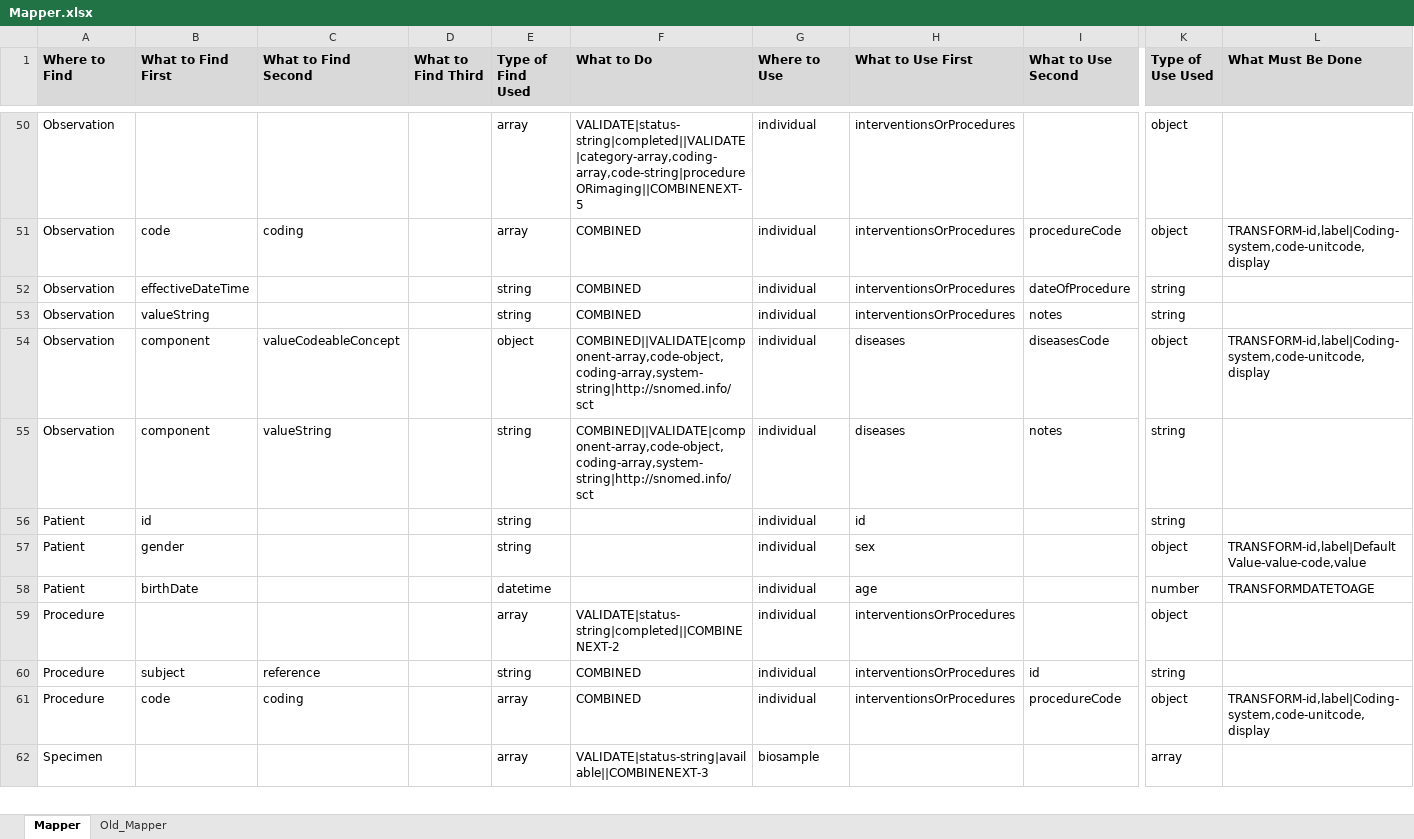
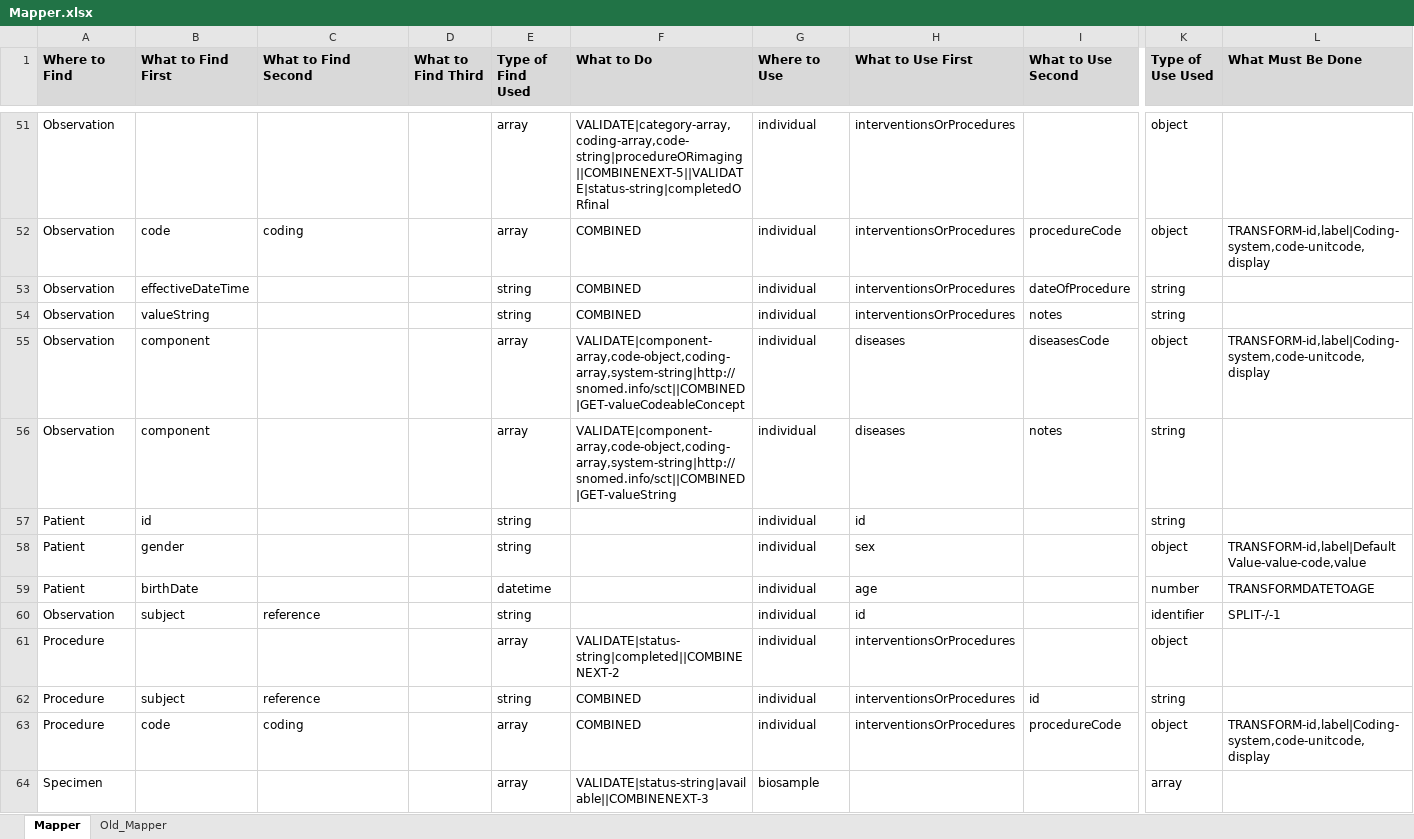
Before and after one commit to swrepo14461/ETL-FHIR-Beacon, an Excel workbook: Mapper.xlsx, sheet Mapper, drawn as a sheet; only a part is shown, gaps mark what is left out; values as stored, in another font and other column widths than the file's, no borders; charts and pictures not drawn; addresses are those after the commit; rows hold the shown columns only; the diff covers the shown part only; the diff names each change by its address in the sheet, - before the commit and + after, or states it on an @@ line.

Commit message:
update mapper dan fix bug

```diff
--- a/Mapper.xlsx (sheet Mapper)
+++ b/Mapper.xlsx (sheet Mapper)
-F51 (What to Do): VALIDATE|status-string|completed||VALIDATE|category-array,coding-array,code-string|procedureORimaging||COMBINENEXT-5
+F51 (What to Do): VALIDATE|category-array,coding-array,code-string|procedureORimaging||COMBINENEXT-5||VALIDATE|status-string|completedORfinal
-C55 (What to Find Second): valueCodeableConcept
+C55 (What to Find Second): (empty)
-E55 (Type of Find Used): object
+E55 (Type of Find Used): array
-F55 (What to Do): COMBINED||VALIDATE|component-array,code-object,coding-array,system-string|http://snomed.info/sct
+F55 (What to Do): VALIDATE|component-array,code-object,coding-array,system-string|http://snomed.info/sct||COMBINED|GET-valueCodeableConcept
-C56 (What to Find Second): valueString
+C56 (What to Find Second): (empty)
-E56 (Type of Find Used): string
+E56 (Type of Find Used): array
-F56 (What to Do): COMBINED||VALIDATE|component-array,code-object,coding-array,system-string|http://snomed.info/sct
+F56 (What to Do): VALIDATE|component-array,code-object,coding-array,system-string|http://snomed.info/sct||COMBINED|GET-valueString
+row 60: Observation | subject | reference |  | string |  | individual | id |  | identifier | SPLIT-/-1
```
Also changed, not shown: 1 added row and 42 edited cells elsewhere in this sheet, charts or pictures, 3 other files.
